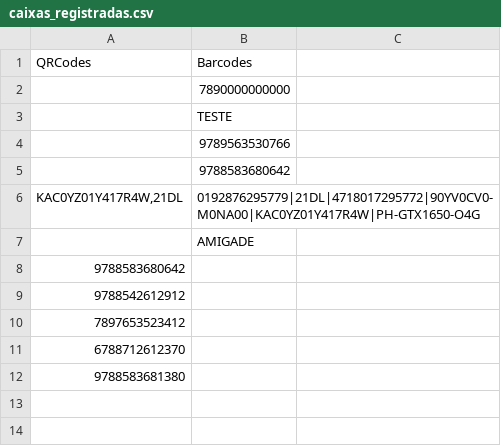
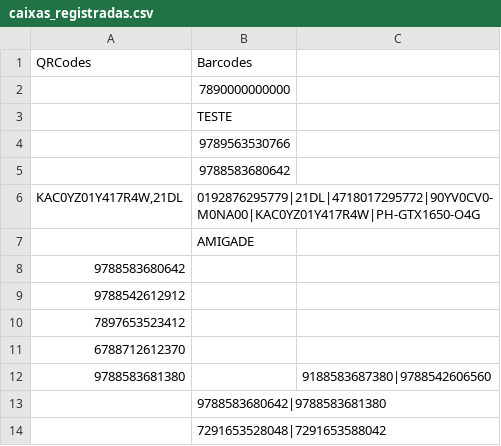
Before and after one commit to oCaioAug/aeroscan, a CSV file: uploads/caixas_registradas.csv, drawn as a sheet.

```diff
--- a/uploads/caixas_registradas.csv
+++ b/uploads/caixas_registradas.csv
@@ -11,2 +11,4 @@ QRCodes,Barcodes
 6788712612370,
-9788583681380,
+9788583681380,,9188583687380|9788542606560
+,9788583680642|9788583681380
+,7291653528048|7291653588042
```
Also changed, not shown: 3 other files.
